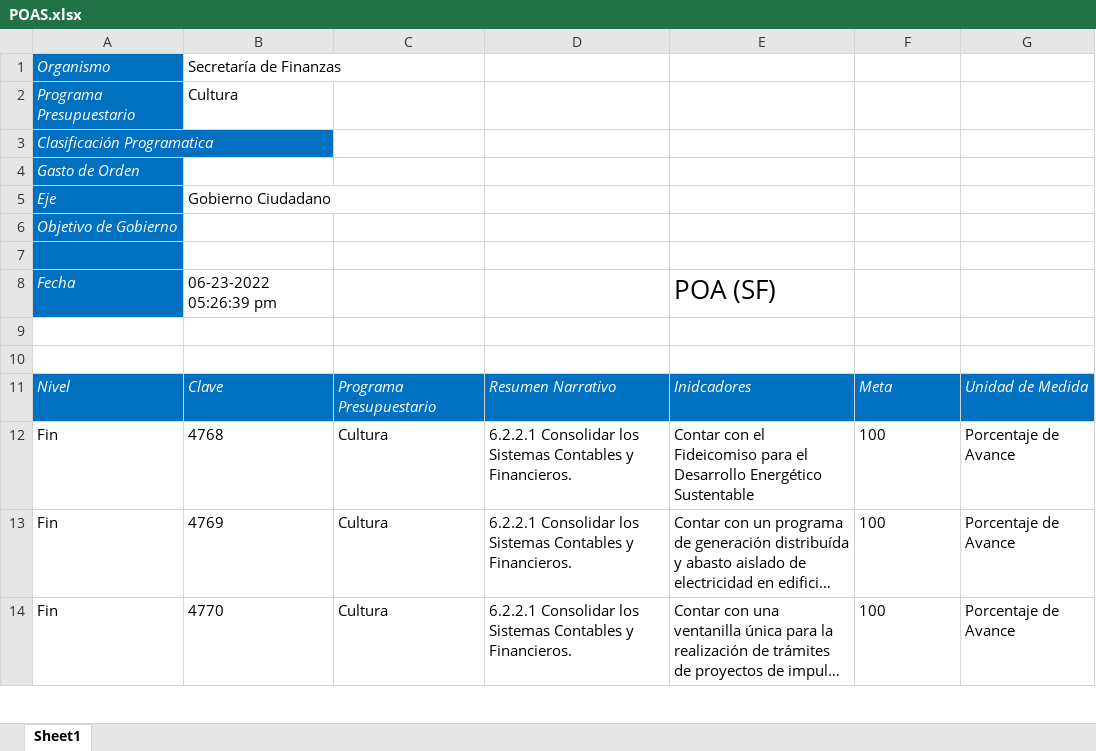
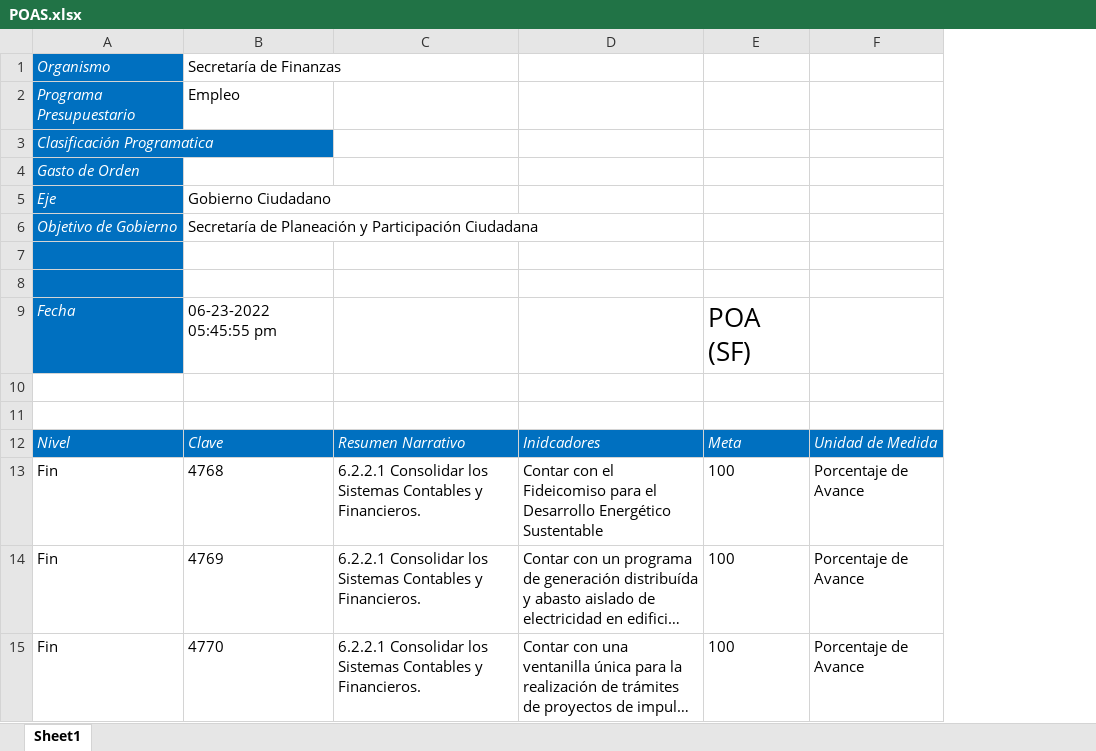
Before and after one commit to ManuelEuan/sigo, an Excel workbook: public/reportes/POAS.xlsx, sheet Sheet1, drawn as a sheet; only a part is shown; long unchanged cells end in …; values as stored, in another font and other column widths than the file's, no borders; removed rows and columns are numbered as before the commit, all else as after; the diff names each change by its address in the sheet, - before the commit and + after, or states it on an @@ line.

```diff
--- a/public/reportes/POAS.xlsx (sheet Sheet1)
+++ b/public/reportes/POAS.xlsx (sheet Sheet1)
-column C, rows 11-14: Programa Presupuestario | Cultura | Cultura | Cultura
-B2: Cultura
+B2: Empleo
-B6: (empty)
+B6: Secretaría de Planeación y Participación Ciudadana
-row 8: Fecha | 06-23-2022 05:26:39 pm |  |  | POA (SF)
+row 8: (empty)
+row 9: Fecha | 06-23-2022 05:45:55 pm |  |  | POA (SF)
```
Also changed, not shown: public/reportes/avancemir.xlsx, 2 other files.
